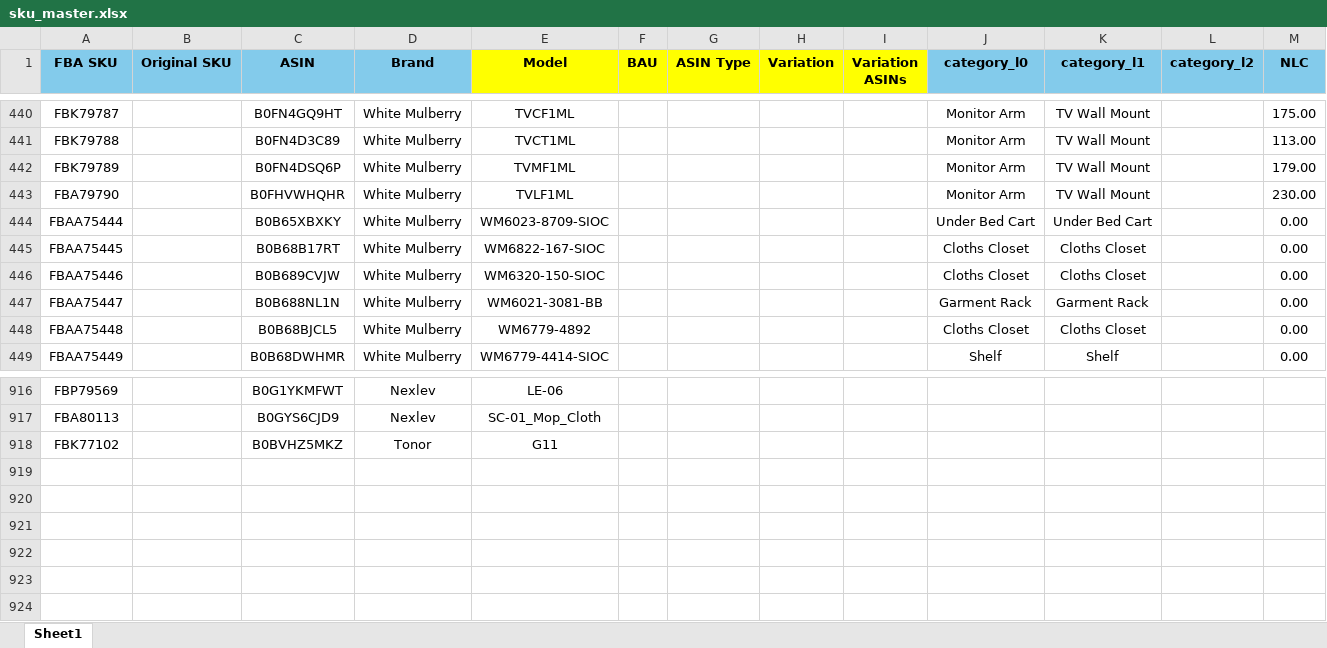
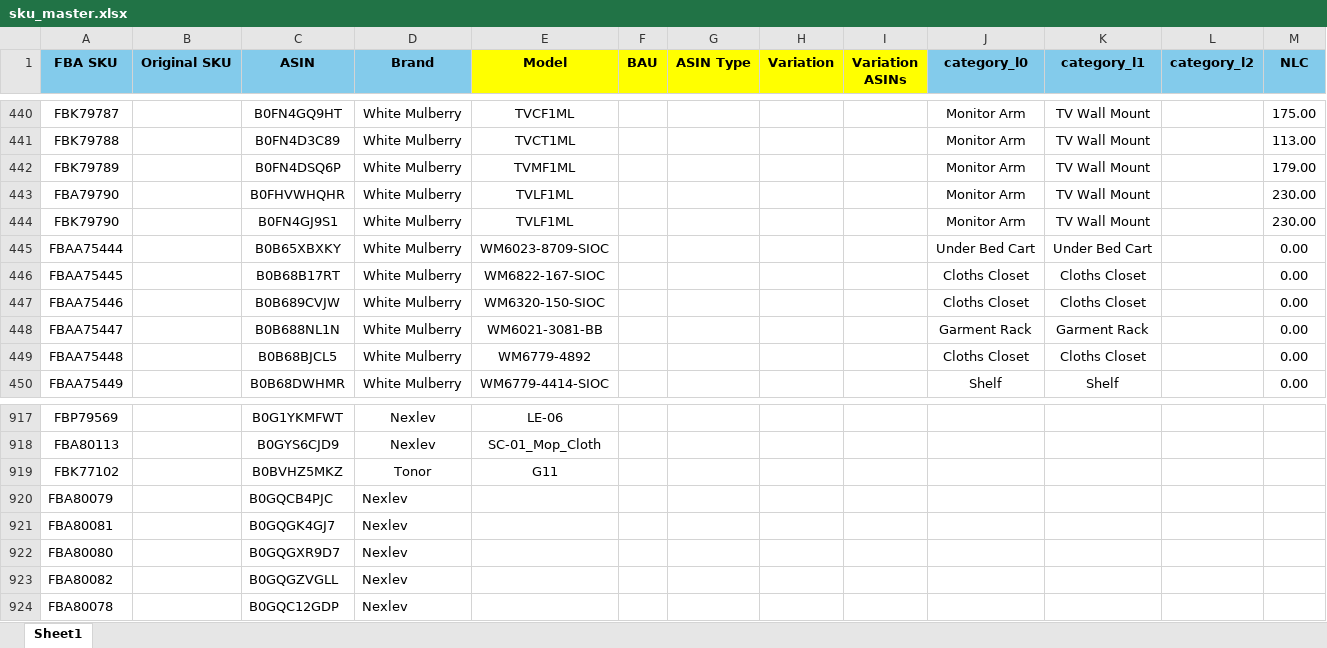
Before and after one commit to nitesh-lang/am-replenishment, an Excel workbook: data/input/sku_master.xlsx, sheet Sheet1, drawn as a sheet; only a part is shown, gaps mark what is left out; values as stored, in another font and other column widths than the file's, no borders; conditional formats not drawn; the diff names each change by its address in the sheet, - before the commit and + after, or states it on an @@ line.

```diff
--- a/data/input/sku_master.xlsx (sheet Sheet1)
+++ b/data/input/sku_master.xlsx (sheet Sheet1)
+row 444: FBK79790 |  | B0FN4GJ9S1 | White Mulberry | TVLF1ML |  |  |  |  | Monitor Arm | TV Wall Mount |  | 230.00
+row 920: FBA80079 |  | B0GQCB4PJC | Nexlev
+row 921: FBA80081 |  | B0GQGK4GJ7 | Nexlev
+row 922: FBA80080 |  | B0GQGXR9D7 | Nexlev
+row 923: FBA80082 |  | B0GQGZVGLL | Nexlev
+row 924: FBA80078 |  | B0GQC12GDP | Nexlev
```
